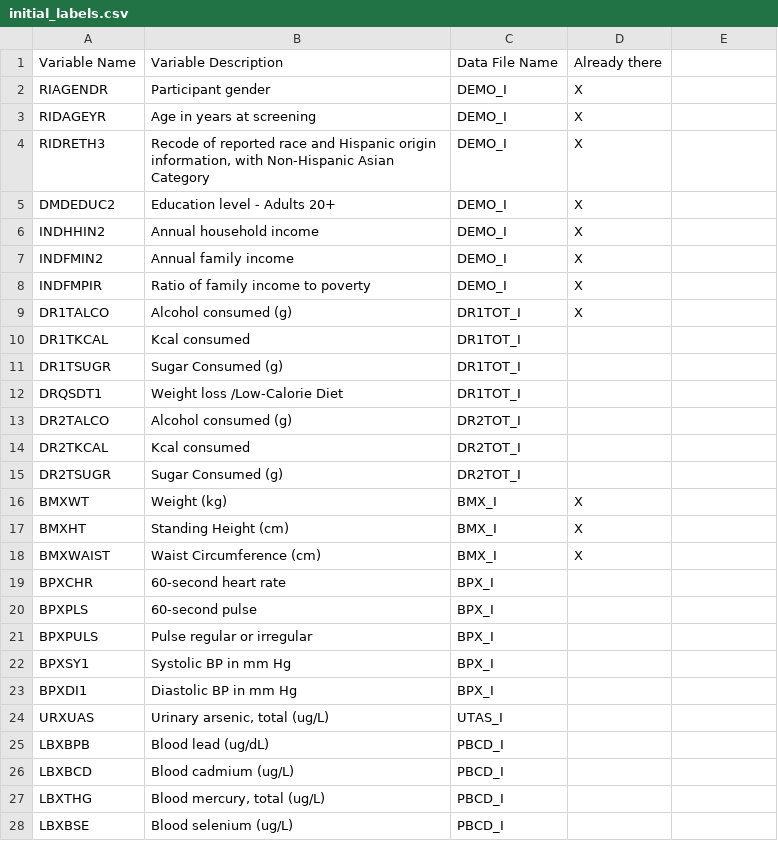
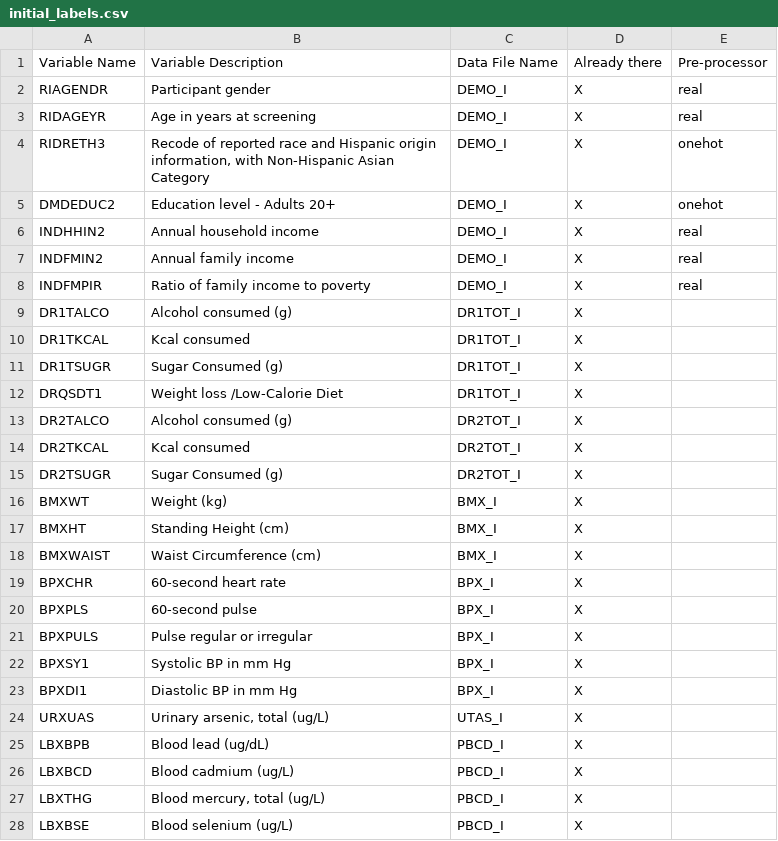
Before and after one commit to allen-n/Opportunistic, a CSV file: resources/initial_labels.csv, drawn as a sheet; only a part is shown; the diff covers the shown part only.

```diff
--- a/resources/initial_labels.csv
+++ b/resources/initial_labels.csv
@@ -1,8 +1,8 @@
-Variable Name,Variable Description,Data File Name,Already there
-RIAGENDR,Participant gender,DEMO_I,X
-RIDAGEYR,Age in years at screening,DEMO_I,X
-RIDRETH3,"Recode of reported race and Hispanic origin information, with Non-Hispanic Asian Category",DEMO_I,X
-DMDEDUC2,Education level - Adults 20+,DEMO_I,X
-INDHHIN2,Annual household income,DEMO_I,X
-INDFMIN2,Annual family income,DEMO_I,X
-INDFMPIR,Ratio of family income to poverty,DEMO_I,X
+Variable Name,Variable Description,Data File Name,Already there,Pre-processor
+RIAGENDR,Participant gender,DEMO_I,X,real
+RIDAGEYR,Age in years at screening,DEMO_I,X,real
+RIDRETH3,"Recode of reported race and Hispanic origin information, with Non-Hispanic Asian Category",DEMO_I,X,onehot
+DMDEDUC2,Education level - Adults 20+,DEMO_I,X,onehot
+INDHHIN2,Annual household income,DEMO_I,X,real
+INDFMIN2,Annual family income,DEMO_I,X,real
+INDFMPIR,Ratio of family income to poverty,DEMO_I,X,real
@@ -10,6 +10,6 @@ DR1TALCO,Alcohol consumed (g),DR1TOT_I,X
-DR1TKCAL,Kcal consumed,DR1TOT_I,
-DR1TSUGR,Sugar Consumed (g),DR1TOT_I,
-DRQSDT1,Weight loss /Low-Calorie Diet,DR1TOT_I,
-DR2TALCO,Alcohol consumed (g),DR2TOT_I,
-DR2TKCAL,Kcal consumed,DR2TOT_I,
-DR2TSUGR,Sugar Consumed (g),DR2TOT_I,
+DR1TKCAL,Kcal consumed,DR1TOT_I,X,
+DR1TSUGR,Sugar Consumed (g),DR1TOT_I,X,
+DRQSDT1,Weight loss /Low-Calorie Diet,DR1TOT_I,X,
+DR2TALCO,Alcohol consumed (g),DR2TOT_I,X,
+DR2TKCAL,Kcal consumed,DR2TOT_I,X,
+DR2TSUGR,Sugar Consumed (g),DR2TOT_I,X,
@@ -19,10 +19,10 @@ BMXWAIST,Waist Circumference (cm),BMX_I,X
-BPXCHR,60-second heart rate,BPX_I,
-BPXPLS,60-second pulse,BPX_I,
-BPXPULS,Pulse regular or irregular,BPX_I,
-BPXSY1,Systolic BP in mm Hg,BPX_I,
-BPXDI1,Diastolic BP in mm Hg,BPX_I,
-URXUAS,"Urinary arsenic, total (ug/L)",UTAS_I,
-LBXBPB,Blood lead (ug/dL),PBCD_I,
-LBXBCD,Blood cadmium (ug/L),PBCD_I,
-LBXTHG,"Blood mercury, total (ug/L)",PBCD_I,
-LBXBSE,Blood selenium (ug/L),PBCD_I,
+BPXCHR,60-second heart rate,BPX_I,X,
+BPXPLS,60-second pulse,BPX_I,X,
+BPXPULS,Pulse regular or irregular,BPX_I,X,
+BPXSY1,Systolic BP in mm Hg,BPX_I,X,
+BPXDI1,Diastolic BP in mm Hg,BPX_I,X,
+URXUAS,"Urinary arsenic, total (ug/L)",UTAS_I,X,
+LBXBPB,Blood lead (ug/dL),PBCD_I,X,
+LBXBCD,Blood cadmium (ug/L),PBCD_I,X,
+LBXTHG,"Blood mercury, total (ug/L)",PBCD_I,X,
+LBXBSE,Blood selenium (ug/L),PBCD_I,X,
```
Also changed, not shown: 26 edited cells elsewhere in this file, 2 other files.
